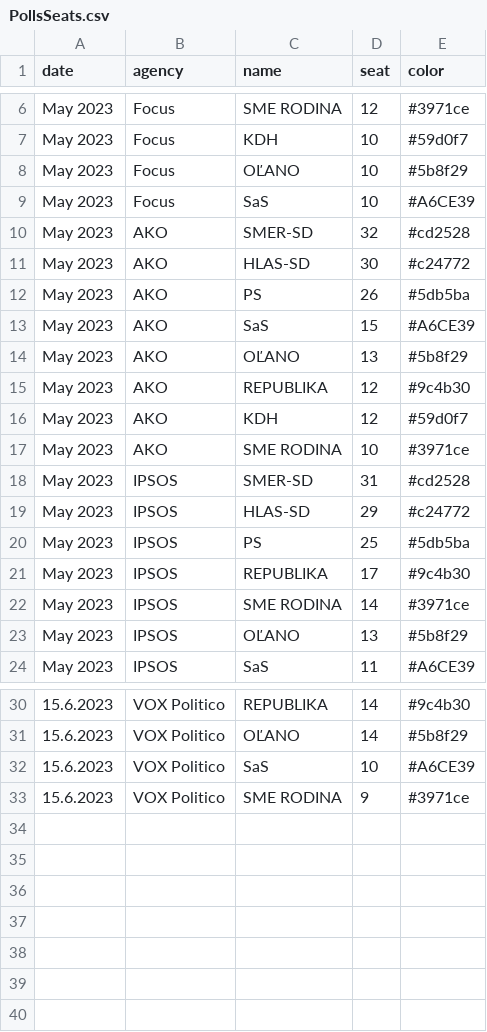
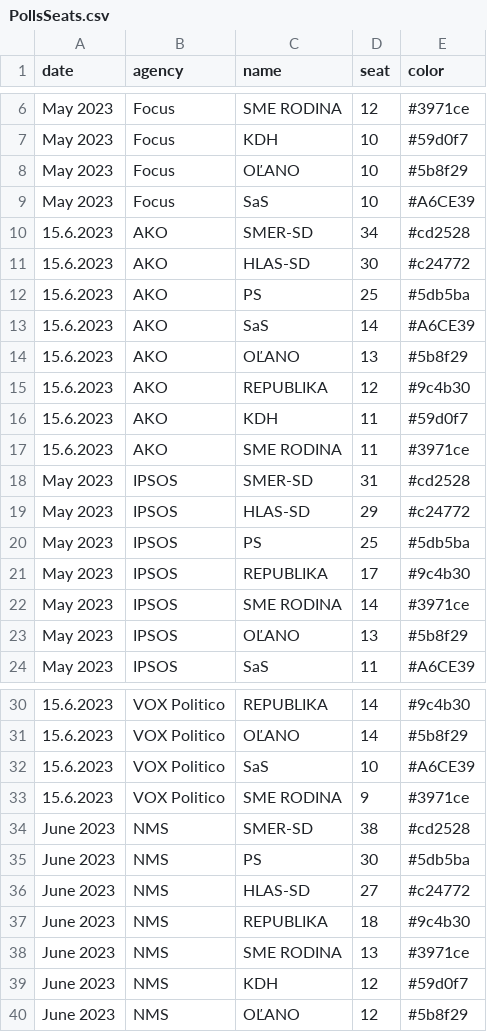
Before and after one commit to MartinHBA/politicalparties, a CSV file: PollsSeats.csv, drawn as a sheet; only a part is shown, gaps mark what is left out; the diff names each change by its address in the sheet, - before the commit and + after, or states it on an @@ line.

```diff
--- a/PollsSeats.csv
+++ b/PollsSeats.csv
-A10:A17 (date): May 2023
+A10:A17 (date): 15.6.2023
-D10 (seat): 32
+D10 (seat): 34
-D12 (seat): 26
+D12 (seat): 25
-D13 (seat): 15
+D13 (seat): 14
-D16 (seat): 12
+D16 (seat): 11
-D17 (seat): 10
+D17 (seat): 11
+row 34: June 2023 | NMS | SMER-SD | 38 | #cd2528
+row 35: June 2023 | NMS | PS | 30 | #5db5ba
+row 36: June 2023 | NMS | HLAS-SD | 27 | #c24772
+row 37: June 2023 | NMS | REPUBLIKA | 18 | #9c4b30
+row 38: June 2023 | NMS | SME RODINA | 13 | #3971ce
+row 39: June 2023 | NMS | KDH | 12 | #59d0f7
+row 40: June 2023 | NMS | OĽANO | 12 | #5b8f29
```
Also changed, not shown: 1 other file.
